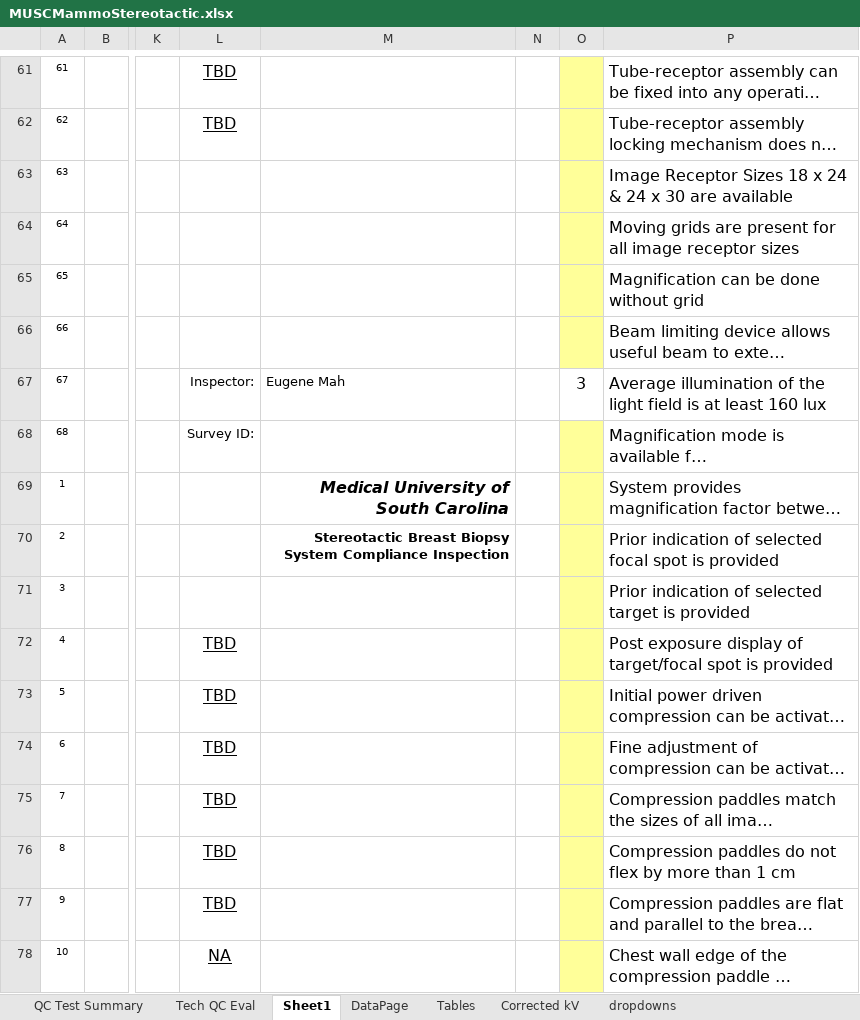
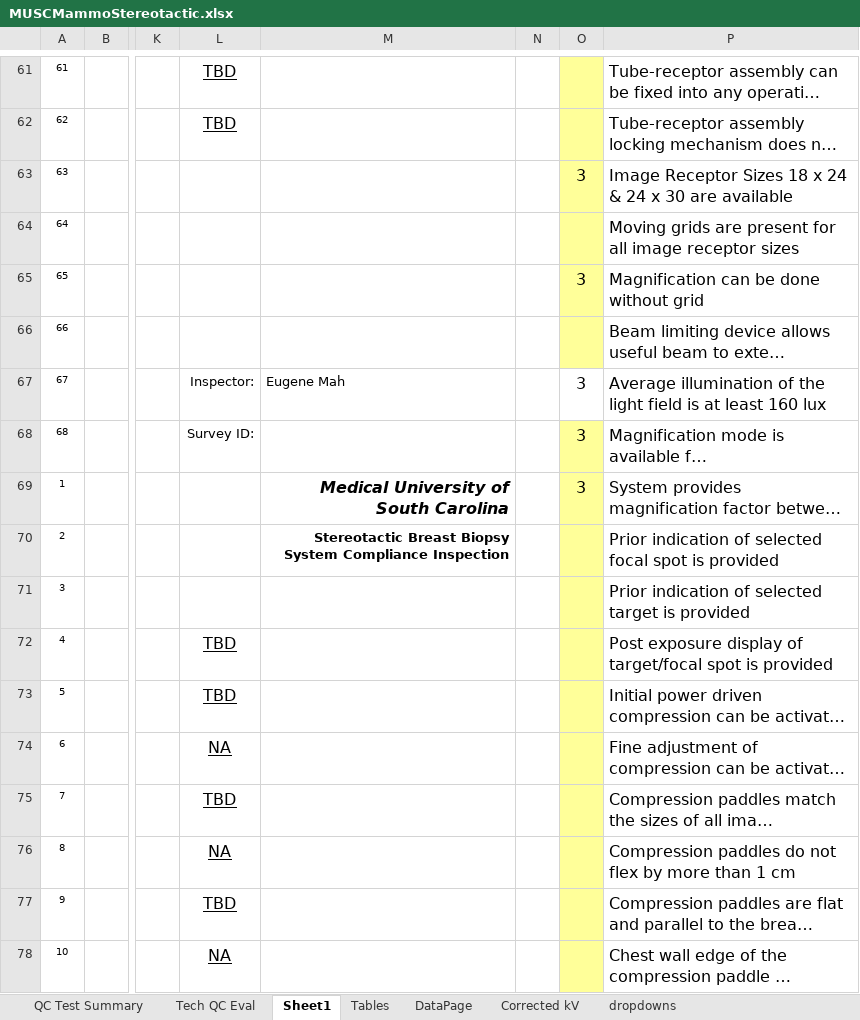
Before and after one commit to imabug/EquipTestingSpreadsheets, an Excel workbook: MUSCMammoStereotactic.xlsx, sheet Sheet1, drawn as a sheet; only a part is shown, gaps mark what is left out; long unchanged cells end in …; values as stored, in another font and other column widths than the file's, no borders; conditional formats not drawn; the diff covers the shown part only; the diff names each change by its address in the sheet, - before the commit and + after, or states it on an @@ line.

Commit message:
More fixes from Excel conversion
Adjusted generator data section and fixed HVL section
Additional conditional formats
Formula fixes

```diff
--- a/MUSCMammoStereotactic.xlsx (sheet Sheet1)
+++ b/MUSCMammoStereotactic.xlsx (sheet Sheet1)
@@ sheet tab order changed: QC Test Summary | Tech QC Eval | Sheet1 | Tables | DataPage | Corrected kV | dropdowns @@
-O63: (empty)
+O63: 3
-O65: (empty)
+O65: 3
-O68:O69: (empty)
+O68:O69: 3
-L74: TBD
+L74: NA
-L76: TBD
+L76: NA
```
Also changed, not shown: 1 added row, 1 removed row, 141 edited cells and cell formats elsewhere in this sheet, sheet Tables, sheet QC Test Summary, formulas that keep their value, charts or pictures.
